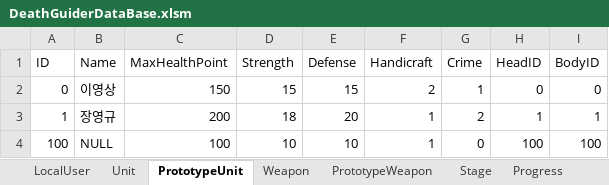
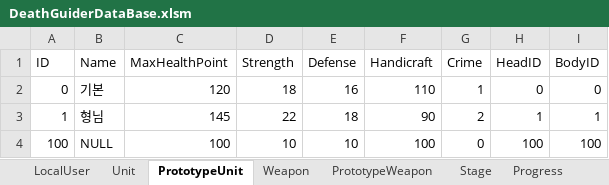
Before and after one commit to vliza321/DeathGuider, an Excel workbook: Assets/Resources/DeathGuiderDataBase.xlsm, sheet PrototypeUnit, drawn as a sheet; values as stored, in another font and other column widths than the file's, no borders; the diff names each change by its address in the sheet, - before the commit and + after, or states it on an @@ line.

```diff
--- a/Assets/Resources/DeathGuiderDataBase.xlsm (sheet PrototypeUnit)
+++ b/Assets/Resources/DeathGuiderDataBase.xlsm (sheet PrototypeUnit)
-B2 (Name): 이영상
+B2 (Name): 기본
-C2 (MaxHealthPoint): 150
+C2 (MaxHealthPoint): 120
-D2 (Strength): 15
+D2 (Strength): 18
-E2 (Defense): 15
+E2 (Defense): 16
-F2 (Handicraft): 2
+F2 (Handicraft): 110
-B3 (Name): 장영규
+B3 (Name): 형님
-C3 (MaxHealthPoint): 200
+C3 (MaxHealthPoint): 145
-D3 (Strength): 18
+D3 (Strength): 22
-E3 (Defense): 20
+E3 (Defense): 18
-F3 (Handicraft): 1
+F3 (Handicraft): 90
-F4 (Handicraft): 1
+F4 (Handicraft): 100
```
Also changed, not shown: sheet Unit, 20 other files.
